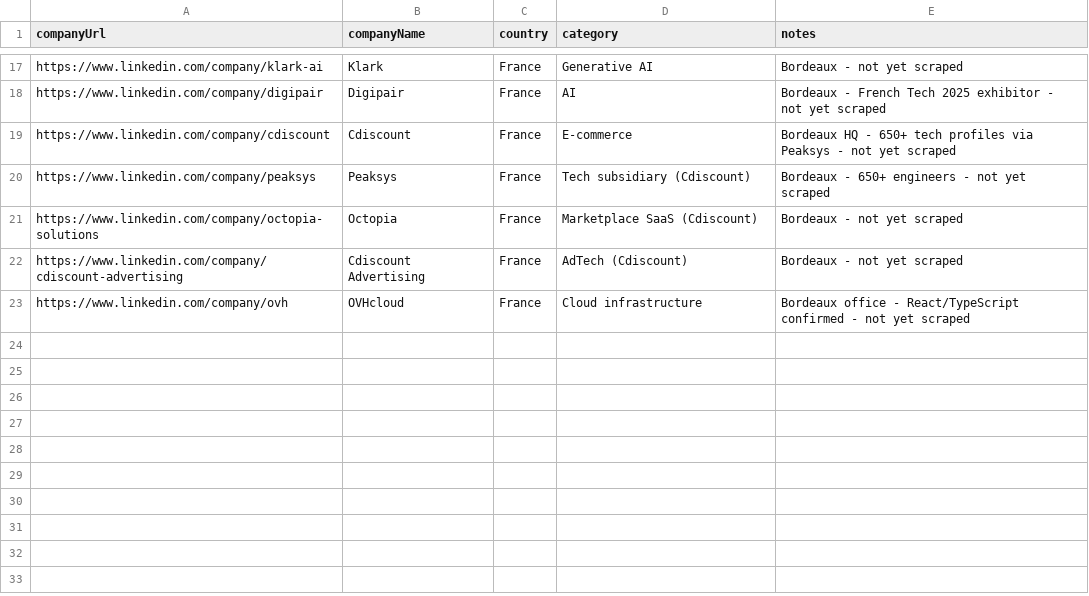
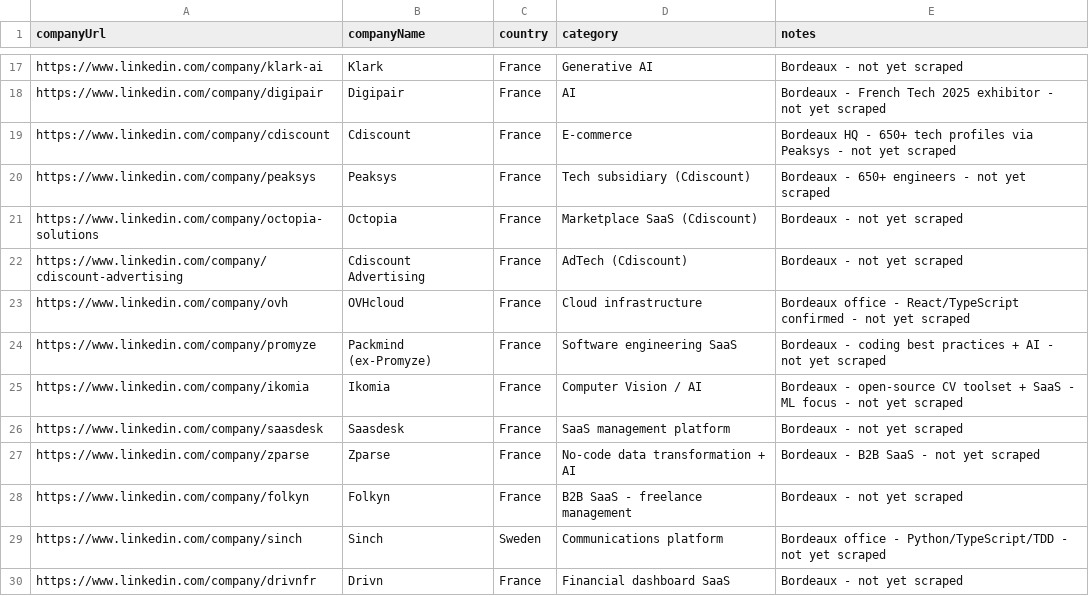
Before and after one commit to diane-michaela/phantombuster-api, a CSV file: target_companies_wave3.csv, drawn as a sheet; only a part is shown, gaps mark what is left out.

```diff
--- a/target_companies_wave3.csv
+++ b/target_companies_wave3.csv
@@ -23 +23,8 @@ https://www.linkedin.com/company/cdiscount-advertising,Cdiscount Advertising,Fra
 https://www.linkedin.com/company/ovh,OVHcloud,France,Cloud infrastructure,Bordeaux office - React/TypeScript confirmed - not yet scraped
+https://www.linkedin.com/company/promyze,Packmind (ex-Promyze),France,Software engineering SaaS,Bordeaux - coding best practices + AI - not yet scraped
+https://www.linkedin.com/company/ikomia,Ikomia,France,Computer Vision / AI,Bordeaux - open-source CV toolset + SaaS - ML focus - not yet scraped
+https://www.linkedin.com/company/saasdesk,Saasdesk,France,SaaS management platform,Bordeaux - not yet scraped
+https://www.linkedin.com/company/zparse,Zparse,France,No-code data transformation + AI,Bordeaux - B2B SaaS - not yet scraped
+https://www.linkedin.com/company/folkyn,Folkyn,France,B2B SaaS - freelance management,Bordeaux - not yet scraped
+https://www.linkedin.com/company/sinch,Sinch,Sweden,Communications platform,Bordeaux office - Python/TypeScript/TDD - not yet scraped
+https://www.linkedin.com/company/drivnfr,Drivn,France,Financial dashboard SaaS,Bordeaux - not yet scraped
```
